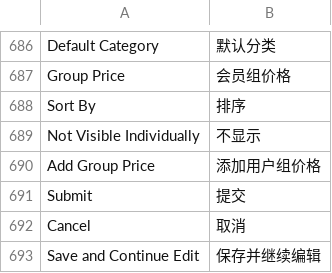
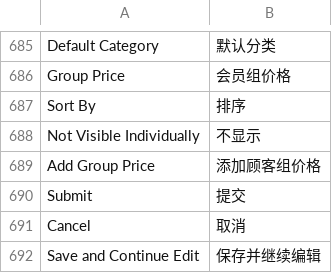
Before and after one commit to cosmocommerce/magento-chinese-edition, a CSV file: locale/zh_CN/Mage_Catalog.csv, drawn as a sheet; only a part is shown, gaps mark what is left out; addresses are those after the commit; the diff covers the shown part only; the diff names each change by its address in the sheet, - before the commit and + after, or states it on an @@ line.

```diff
--- a/locale/zh_CN/Mage_Catalog.csv
+++ b/locale/zh_CN/Mage_Catalog.csv
-B689: 添加用户组价格
+B689: 添加顾客组价格
```
Also changed, not shown: 2 added rows, 1 removed row and 4 edited cells elsewhere in this file, 2 other files.
